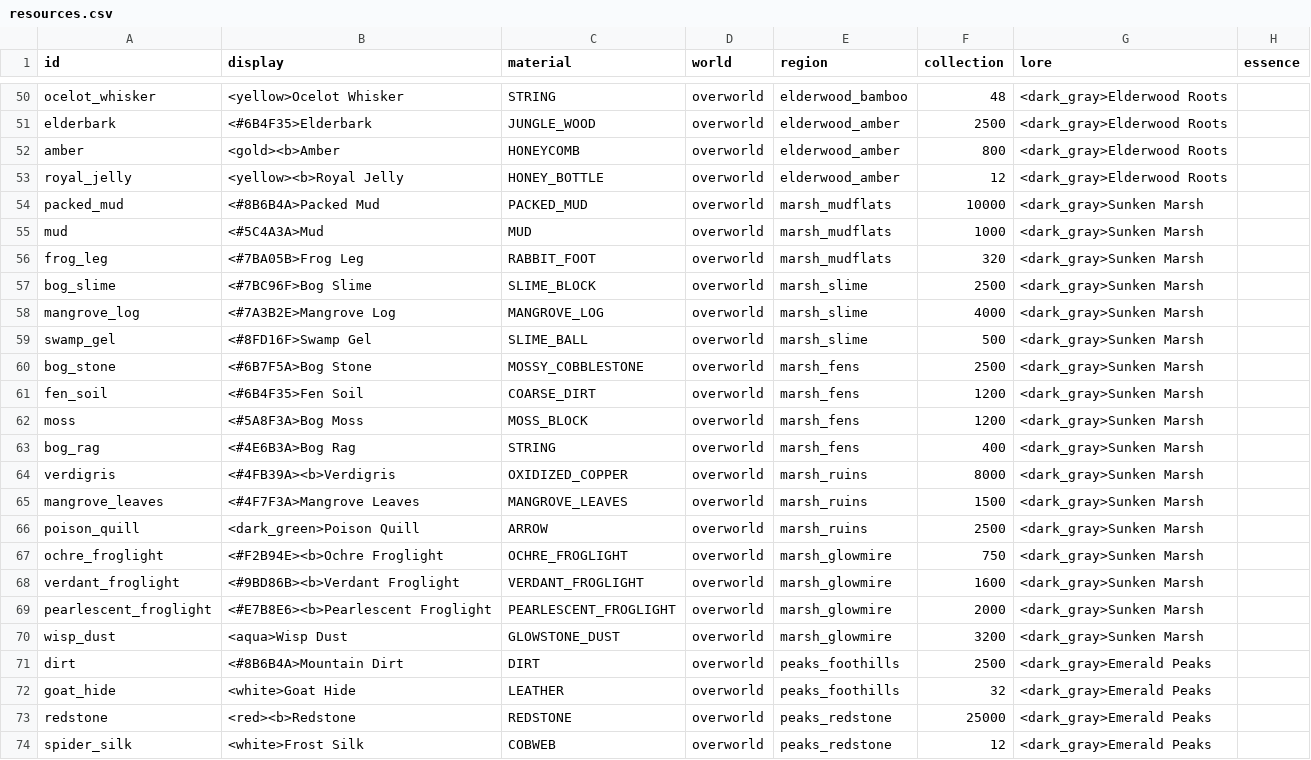
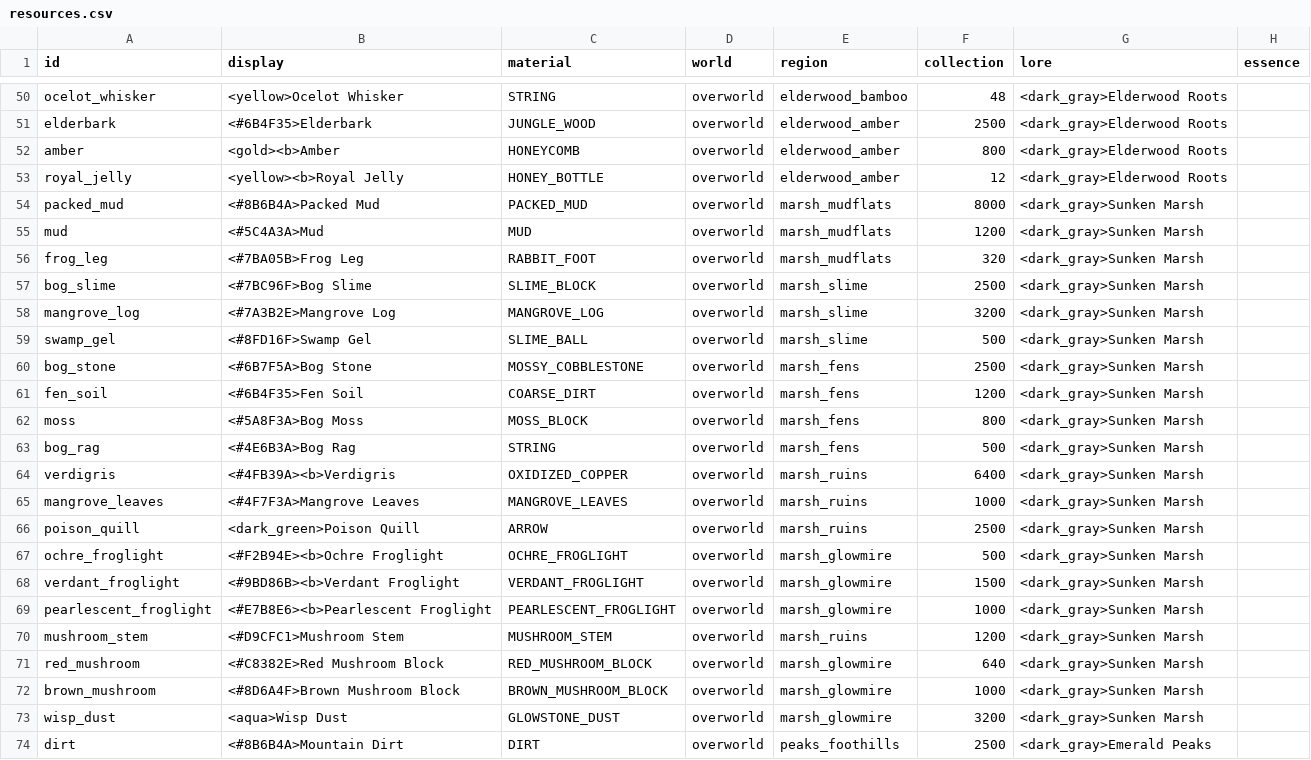
Before and after one commit to charky-p/aurora-plugin, a CSV file: scripts/data/items/resources.csv, drawn as a sheet; only a part is shown, gaps mark what is left out; the shorter side is filled out with more unchanged rows.

```diff
--- a/scripts/data/items/resources.csv
+++ b/scripts/data/items/resources.csv
@@ -53,7 +53,7 @@ amber,<gold><b>Amber,HONEYCOMB,overworld,elderwood_amber,800,<dark_gray>Elderwoo
 royal_jelly,<yellow><b>Royal Jelly,HONEY_BOTTLE,overworld,elderwood_amber,12,<dark_gray>Elderwood Roots,
-packed_mud,<#8B6B4A>Packed Mud,PACKED_MUD,overworld,marsh_mudflats,10000,<dark_gray>Sunken Marsh,
-mud,<#5C4A3A>Mud,MUD,overworld,marsh_mudflats,1000,<dark_gray>Sunken Marsh,
+packed_mud,<#8B6B4A>Packed Mud,PACKED_MUD,overworld,marsh_mudflats,8000,<dark_gray>Sunken Marsh,
+mud,<#5C4A3A>Mud,MUD,overworld,marsh_mudflats,1200,<dark_gray>Sunken Marsh,
 frog_leg,<#7BA05B>Frog Leg,RABBIT_FOOT,overworld,marsh_mudflats,320,<dark_gray>Sunken Marsh,
 bog_slime,<#7BC96F>Bog Slime,SLIME_BLOCK,overworld,marsh_slime,2500,<dark_gray>Sunken Marsh,
-mangrove_log,<#7A3B2E>Mangrove Log,MANGROVE_LOG,overworld,marsh_slime,4000,<dark_gray>Sunken Marsh,
+mangrove_log,<#7A3B2E>Mangrove Log,MANGROVE_LOG,overworld,marsh_slime,3200,<dark_gray>Sunken Marsh,
 swamp_gel,<#8FD16F>Swamp Gel,SLIME_BALL,overworld,marsh_slime,500,<dark_gray>Sunken Marsh,
@@ -61,10 +61,13 @@ bog_stone,<#6B7F5A>Bog Stone,MOSSY_COBBLESTONE,overworld,marsh_fens,2500,<dark_g
 fen_soil,<#6B4F35>Fen Soil,COARSE_DIRT,overworld,marsh_fens,1200,<dark_gray>Sunken Marsh,
-moss,<#5A8F3A>Bog Moss,MOSS_BLOCK,overworld,marsh_fens,1200,<dark_gray>Sunken Marsh,
-bog_rag,<#4E6B3A>Bog Rag,STRING,overworld,marsh_fens,400,<dark_gray>Sunken Marsh,
-verdigris,<#4FB39A><b>Verdigris,OXIDIZED_COPPER,overworld,marsh_ruins,8000,<dark_gray>Sunken Marsh,
-mangrove_leaves,<#4F7F3A>Mangrove Leaves,MANGROVE_LEAVES,overworld,marsh_ruins,1500,<dark_gray>Sunken Marsh,
+moss,<#5A8F3A>Bog Moss,MOSS_BLOCK,overworld,marsh_fens,800,<dark_gray>Sunken Marsh,
+bog_rag,<#4E6B3A>Bog Rag,STRING,overworld,marsh_fens,500,<dark_gray>Sunken Marsh,
+verdigris,<#4FB39A><b>Verdigris,OXIDIZED_COPPER,overworld,marsh_ruins,6400,<dark_gray>Sunken Marsh,
+mangrove_leaves,<#4F7F3A>Mangrove Leaves,MANGROVE_LEAVES,overworld,marsh_ruins,1000,<dark_gray>Sunken Marsh,
 poison_quill,<dark_green>Poison Quill,ARROW,overworld,marsh_ruins,2500,<dark_gray>Sunken Marsh,
-ochre_froglight,<#F2B94E><b>Ochre Froglight,OCHRE_FROGLIGHT,overworld,marsh_glowmire,750,<dark_gray>Sunken Marsh,
-verdant_froglight,<#9BD86B><b>Verdant Froglight,VERDANT_FROGLIGHT,overworld,marsh_glowmire,1600,<dark_gray>Sunken Marsh,
-pearlescent_froglight,<#E7B8E6><b>Pearlescent Froglight,PEARLESCENT_FROGLIGHT,overworld,marsh_glowmire,2000,<dark_gray>Sunken Marsh,
+ochre_froglight,<#F2B94E><b>Ochre Froglight,OCHRE_FROGLIGHT,overworld,marsh_glowmire,500,<dark_gray>Sunken Marsh,
+verdant_froglight,<#9BD86B><b>Verdant Froglight,VERDANT_FROGLIGHT,overworld,marsh_glowmire,1500,<dark_gray>Sunken Marsh,
+pearlescent_froglight,<#E7B8E6><b>Pearlescent Froglight,PEARLESCENT_FROGLIGHT,overworld,marsh_glowmire,1000,<dark_gray>Sunken Marsh,
+mushroom_stem,<#D9CFC1>Mushroom Stem,MUSHROOM_STEM,overworld,marsh_ruins,1200,<dark_gray>Sunken Marsh,
+red_mushroom,<#C8382E>Red Mushroom Block,RED_MUSHROOM_BLOCK,overworld,marsh_glowmire,640,<dark_gray>Sunken Marsh,
+brown_mushroom,<#8D6A4F>Brown Mushroom Block,BROWN_MUSHROOM_BLOCK,overworld,marsh_glowmire,1000,<dark_gray>Sunken Marsh,
 wisp_dust,<aqua>Wisp Dust,GLOWSTONE_DUST,overworld,marsh_glowmire,3200,<dark_gray>Sunken Marsh,
```
Also changed, not shown: scripts/data/shops/upgrades.csv, scripts/data/world/blocks.csv, 7 other files.
